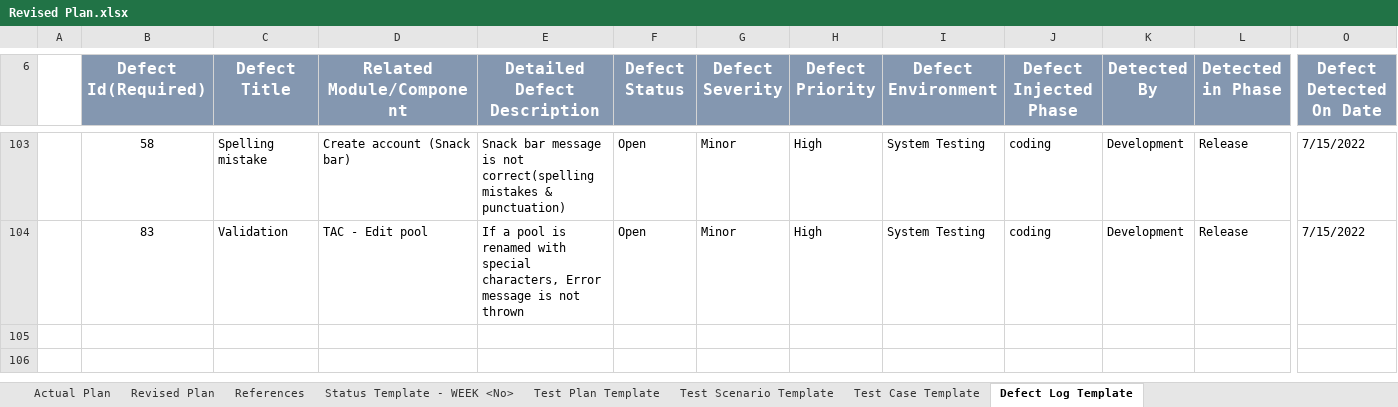
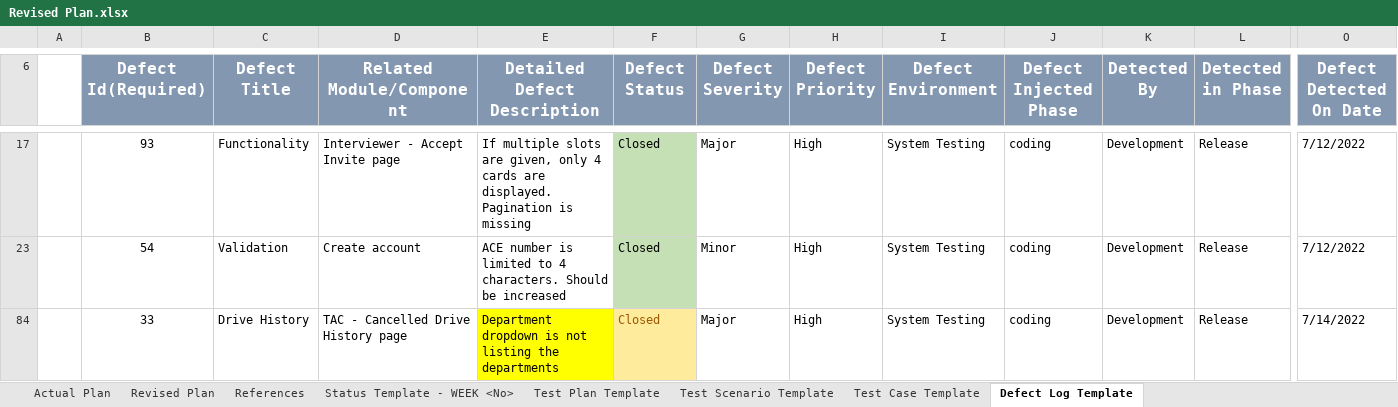
Before and after one commit to TeamAlpha01/Project, an Excel workbook: Testing/Revised Plan.xlsx, sheet Defect Log Template, drawn as a sheet; only a part is shown, gaps mark what is left out; values as stored, in another font and other column widths than the file's, no borders; table styles not drawn; addresses are those after the commit; rows hold the shown columns only; the diff covers the shown part only; the diff names each change by its address in the sheet, - before the commit and + after, or states it on an @@ line.

Commit message:
Updated Defect Log
Defect Id : 33

```diff
--- a/Testing/Revised Plan.xlsx (sheet Defect Log Template)
+++ b/Testing/Revised Plan.xlsx (sheet Defect Log Template)
-B17 (Defect Id(Required)): 58
+B17 (Defect Id(Required)): 93
-C17 (Defect Title): Spelling mistake
+C17 (Defect Title): Functionality
-D17 (Related Module/Component): Create account (Snack bar)
+D17 (Related Module/Component): Interviewer - Accept Invite page
-E17 (Detailed Defect Description): Snack bar message is not correct(spelling mistakes & punctuation)
+E17 (Detailed Defect Description): If multiple slots are given, only 4 cards are displayed. Pagination is missing
-F17 (Defect Status): Open
+F17 (Defect Status): Closed
-F17 fill: none
+F17 fill: #C5E0B4
-G17 (Defect Severity): Minor
+G17 (Defect Severity): Major
-O17 (Defect Detected On Date): 7/15/2022
+O17 (Defect Detected On Date): 7/12/2022
-B23 (Defect Id(Required)): 83
+B23 (Defect Id(Required)): 54
-D23 (Related Module/Component): TAC - Edit pool
+D23 (Related Module/Component): Create account
-E23 (Detailed Defect Description): If a pool is renamed with special characters, Error message is not thrown
+E23 (Detailed Defect Description): ACE number is limited to 4 characters. Should be increased
-F23 (Defect Status): Open
+F23 (Defect Status): Closed
-F23 fill: none
+F23 fill: #C5E0B4
-O23 (Defect Detected On Date): 7/15/2022
+O23 (Defect Detected On Date): 7/12/2022
@@ row 84 unhidden:  | 33 | Drive History | TAC - Cancelled Drive History page | Department dropdown is not listing the departments | Closed | Major | High | System Testing | coding | Development | Release | 7/14/2022 @@
```
Also changed, not shown: 6 hidden or unhidden rows, 24 edited cells and cell formats elsewhere in this sheet.
